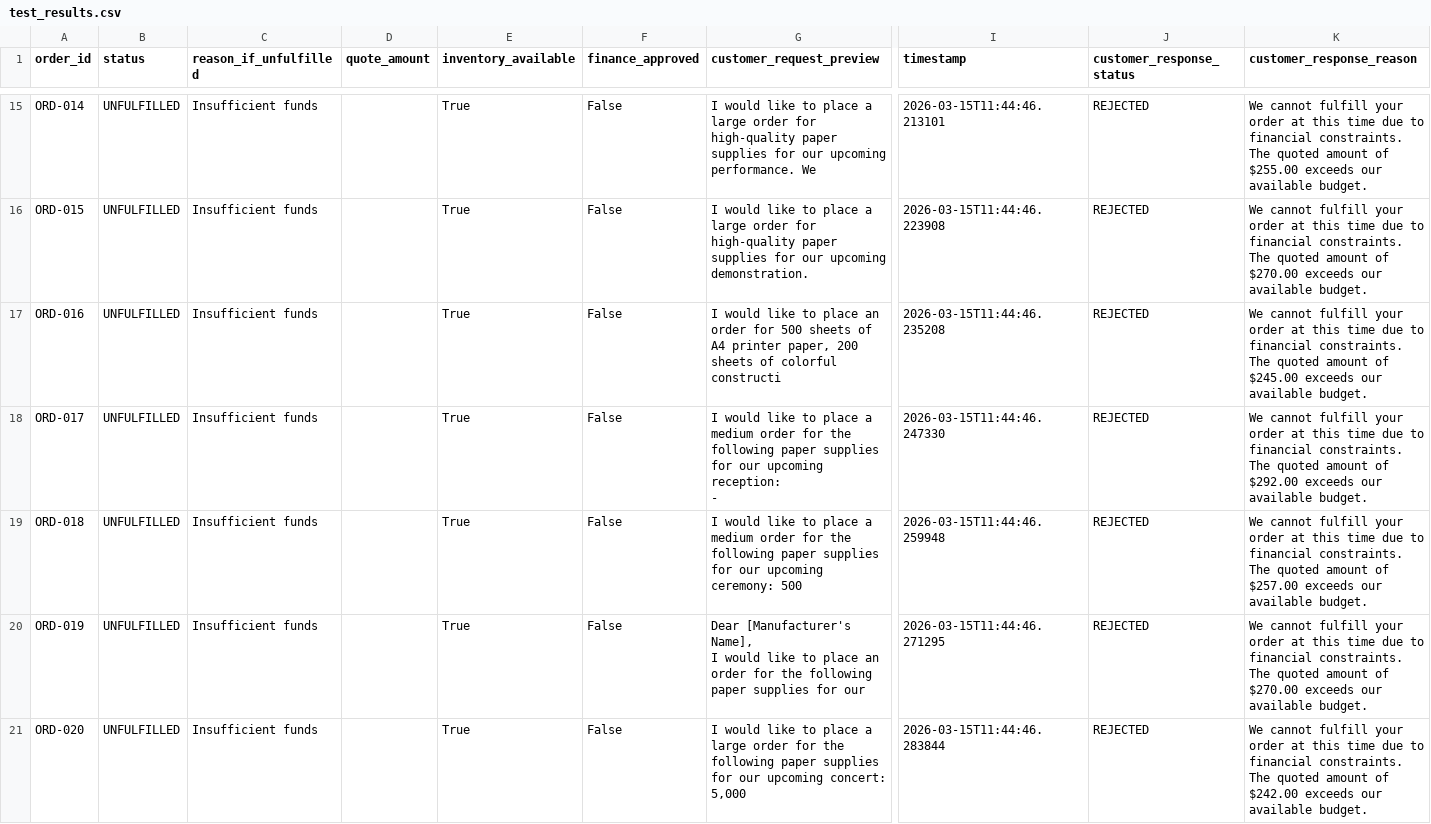
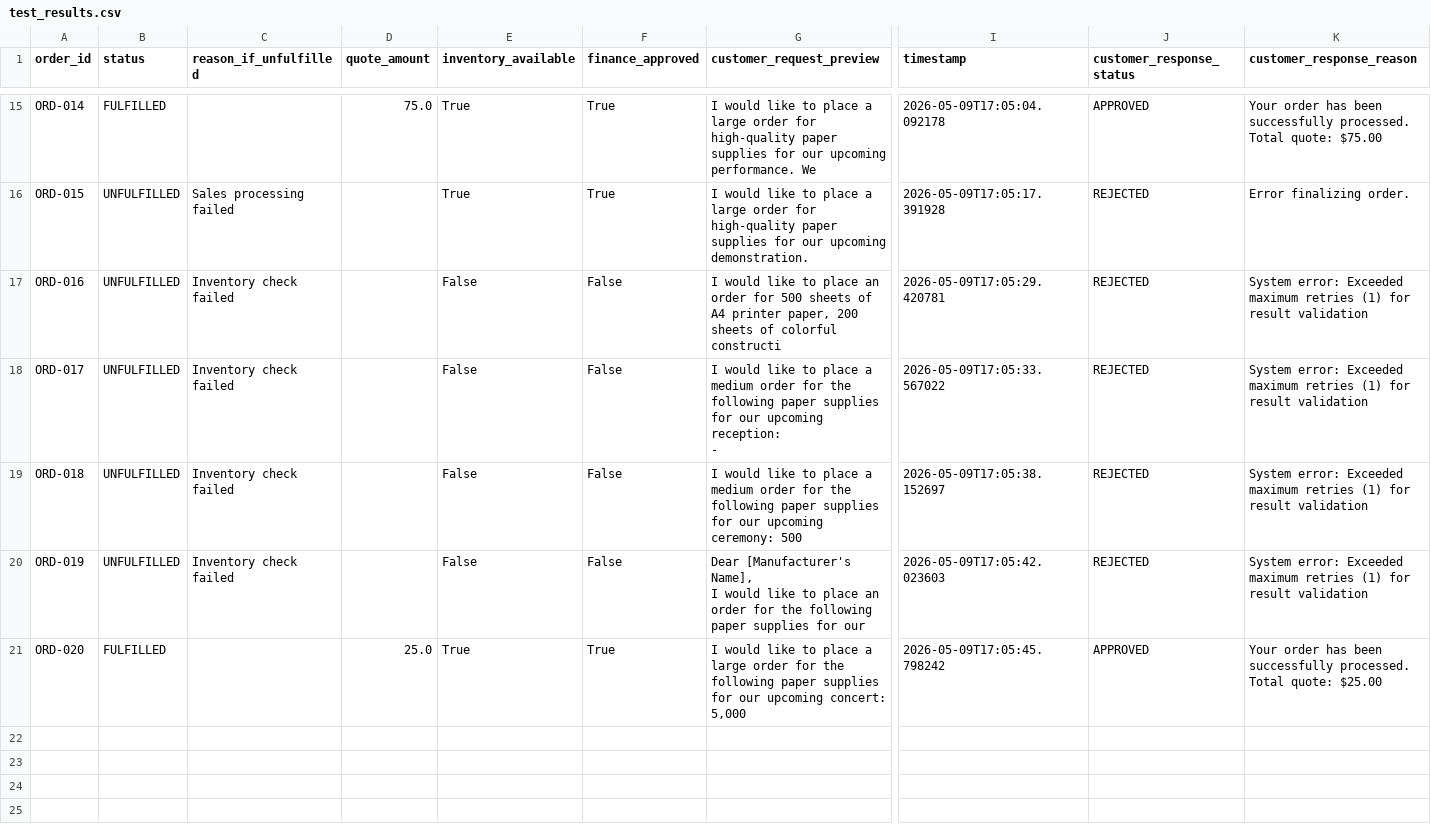
Before and after one commit to SangamMishra1994/Beaver-s-Choice-Paper, a CSV file: test_results.csv, drawn as a sheet; only a part is shown, gaps mark what is left out; the diff covers the shown part only; the diff names each change by its address in the sheet, - before the commit and + after, or states it on an @@ line.

```diff
--- a/test_results.csv
+++ b/test_results.csv
-B15 (status): UNFULFILLED
+B15 (status): FULFILLED
-C15 (reason_if_unfulfilled): Insufficient funds
+C15 (reason_if_unfulfilled): (empty)
-D15 (quote_amount): (empty)
+D15 (quote_amount): 75.0
-F15:F16 (finance_approved): False
+F15:F16 (finance_approved): True
-I15 (timestamp): 2026-03-15T11:44:46.213101
+I15 (timestamp): 2026-05-09T17:05:04.092178
-J15 (customer_response_status): REJECTED
+J15 (customer_response_status): APPROVED
-K15 (customer_response_reason): We cannot fulfill your order at this time due to financial constraints. The quoted amount of $255.00 exceeds our available budget.
+K15 (customer_response_reason): Your order has been successfully processed. Total quote: $75.00
-C16 (reason_if_unfulfilled): Insufficient funds
+C16 (reason_if_unfulfilled): Sales processing failed
-I16 (timestamp): 2026-03-15T11:44:46.223908
+I16 (timestamp): 2026-05-09T17:05:17.391928
-K16 (customer_response_reason): We cannot fulfill your order at this time due to financial constraints. The quoted amount of $270.00 exceeds our available budget.
+K16 (customer_response_reason): Error finalizing order.
-C17:C20 (reason_if_unfulfilled): Insufficient funds
+C17:C20 (reason_if_unfulfilled): Inventory check failed
-E17:E20 (inventory_available): True
+E17:E20 (inventory_available): False
-I17 (timestamp): 2026-03-15T11:44:46.235208
+I17 (timestamp): 2026-05-09T17:05:29.420781
-K17 (customer_response_reason): We cannot fulfill your order at this time due to financial constraints. The quoted amount of $245.00 exceeds our available budget.
+K17 (customer_response_reason): System error: Exceeded maximum retries (1) for result validation
-I18 (timestamp): 2026-03-15T11:44:46.247330
+I18 (timestamp): 2026-05-09T17:05:33.567022
-K18 (customer_response_reason): We cannot fulfill your order at this time due to financial constraints. The quoted amount of $292.00 exceeds our available budget.
+K18 (customer_response_reason): System error: Exceeded maximum retries (1) for result validation
-I19 (timestamp): 2026-03-15T11:44:46.259948
+I19 (timestamp): 2026-05-09T17:05:38.152697
-K19 (customer_response_reason): We cannot fulfill your order at this time due to financial constraints. The quoted amount of $257.00 exceeds our available budget.
+K19 (customer_response_reason): System error: Exceeded maximum retries (1) for result validation
-I20 (timestamp): 2026-03-15T11:44:46.271295
+I20 (timestamp): 2026-05-09T17:05:42.023603
-K20 (customer_response_reason): We cannot fulfill your order at this time due to financial constraints. The quoted amount of $270.00 exceeds our available budget.
+K20 (customer_response_reason): System error: Exceeded maximum retries (1) for result validation
-B21 (status): UNFULFILLED
+B21 (status): FULFILLED
-C21 (reason_if_unfulfilled): Insufficient funds
+C21 (reason_if_unfulfilled): (empty)
-D21 (quote_amount): (empty)
+D21 (quote_amount): 25.0
-F21 (finance_approved): False
+F21 (finance_approved): True
-I21 (timestamp): 2026-03-15T11:44:46.283844
+I21 (timestamp): 2026-05-09T17:05:45.798242
-J21 (customer_response_status): REJECTED
+J21 (customer_response_status): APPROVED
-K21 (customer_response_reason): We cannot fulfill your order at this time due to financial constraints. The quoted amount of $242.00 exceeds our available budget.
+K21 (customer_response_reason): Your order has been successfully processed. Total quote: $25.00
```
Also changed, not shown: 72 edited cells elsewhere in this file, 6 other files.
